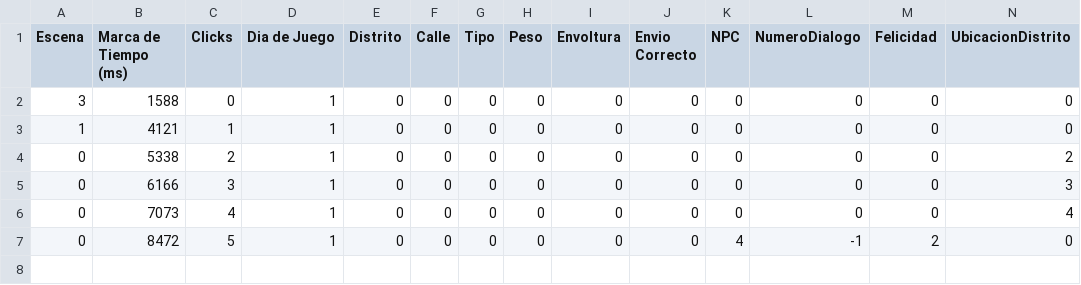
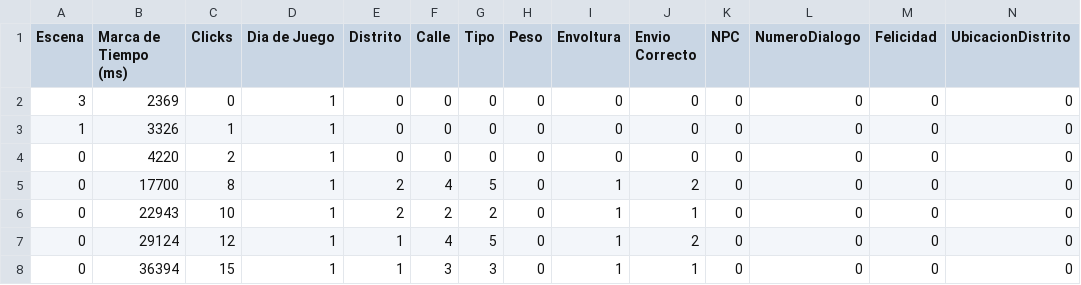
Before and after one commit to LuisEnriqueCabelloBlanco/MailToAtlantis, a CSV file: FuMonoStudios/Game/QAdata/myData.csv, drawn as a sheet.

```diff
--- a/FuMonoStudios/Game/QAdata/myData.csv
+++ b/FuMonoStudios/Game/QAdata/myData.csv
@@ -1,7 +1,8 @@
 Escena,"Marca de Tiempo (ms)",Clicks,"Dia de Juego",Distrito,Calle,Tipo,Peso,Envoltura,"Envio Correcto",NPC,NumeroDialogo,Felicidad,UbicacionDistrito
-3,1588,0,1,0,0,0,0,0,0,0,0,0,0
-1,4121,1,1,0,0,0,0,0,0,0,0,0,0
-0,5338,2,1,0,0,0,0,0,0,0,0,0,2
-0,6166,3,1,0,0,0,0,0,0,0,0,0,3
-0,7073,4,1,0,0,0,0,0,0,0,0,0,4
-0,8472,5,1,0,0,0,0,0,0,4,-1,2,0
+3,2369,0,1,0,0,0,0,0,0,0,0,0,0
+1,3326,1,1,0,0,0,0,0,0,0,0,0,0
+0,4220,2,1,0,0,0,0,0,0,0,0,0,0
+0,17700,8,1,2,4,5,0,1,2,0,0,0,0
+0,22943,10,1,2,2,2,0,1,1,0,0,0,0
+0,29124,12,1,1,4,5,0,1,2,0,0,0,0
+0,36394,15,1,1,3,3,0,1,1,0,0,0,0
```
Also changed, not shown: 1 other file.
